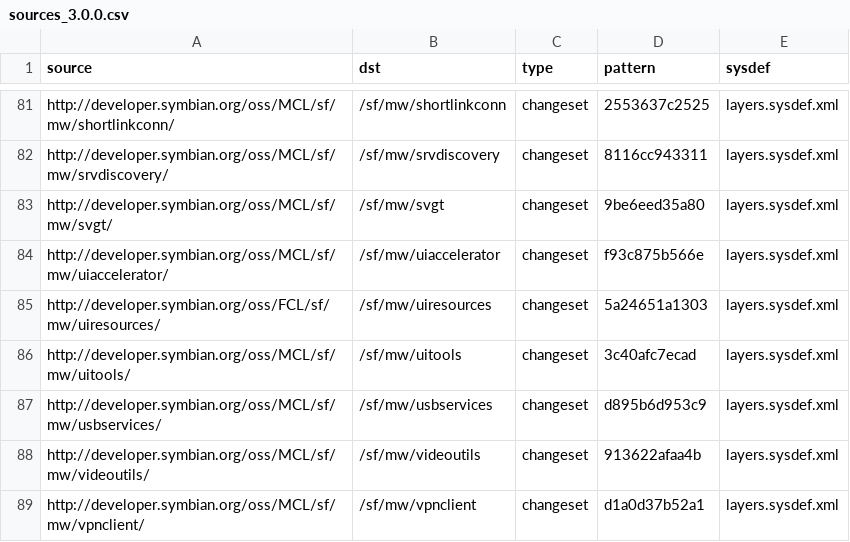
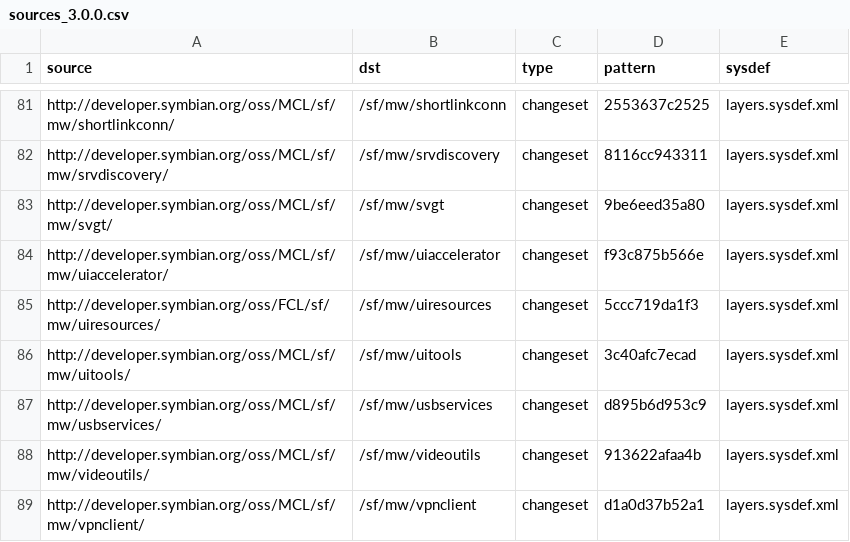
Before and after one commit to SymbianSource/oss.FCL.sftools.fbf.projects.platforms, a CSV file: symbian3/single/sources_3.0.0.csv, drawn as a sheet; only a part is shown, gaps mark what is left out.

Commit message:
Update uiresources to workaround Bug 3124 - hw_wsini.ini does not work and should not be used

```diff
--- a/symbian3/single/sources_3.0.0.csv
+++ b/symbian3/single/sources_3.0.0.csv
@@ -84,3 +84,3 @@ http://developer.symbian.org/oss/MCL/sf/mw/svgt/,/sf/mw/svgt,changeset,9be6eed35
 http://developer.symbian.org/oss/MCL/sf/mw/uiaccelerator/,/sf/mw/uiaccelerator,changeset,f93c875b566e,layers.sysdef.xml
-http://developer.symbian.org/oss/FCL/sf/mw/uiresources/,/sf/mw/uiresources,changeset,5a24651a1303,layers.sysdef.xml
+http://developer.symbian.org/oss/FCL/sf/mw/uiresources/,/sf/mw/uiresources,changeset,5ccc719da1f3,layers.sysdef.xml
 http://developer.symbian.org/oss/MCL/sf/mw/uitools/,/sf/mw/uitools,changeset,3c40afc7ecad,layers.sysdef.xml
```
